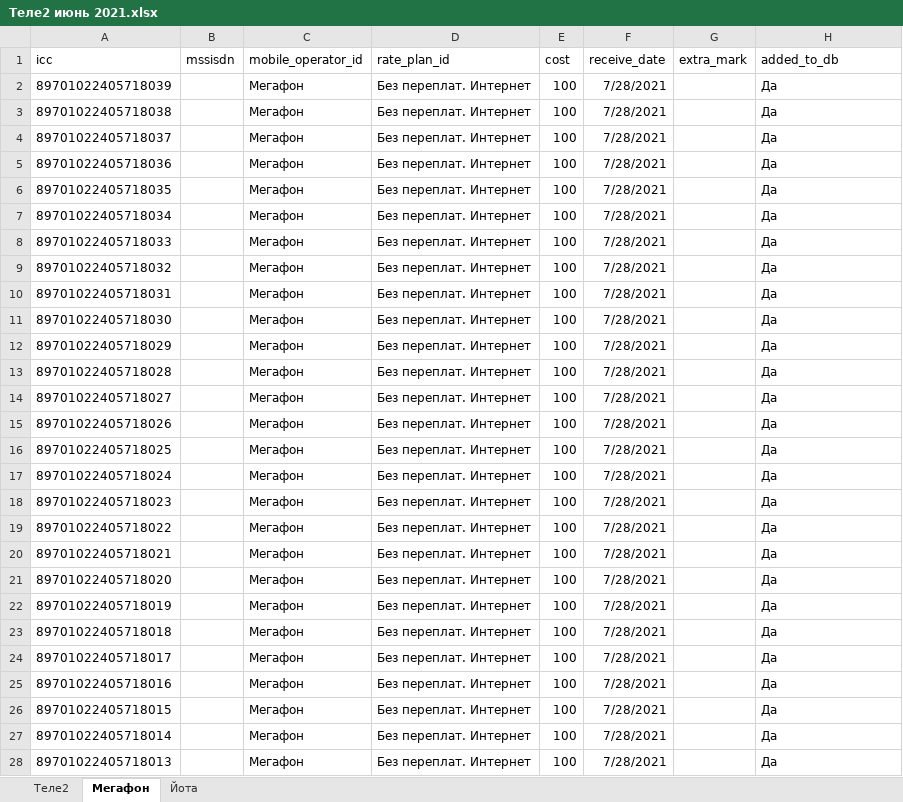
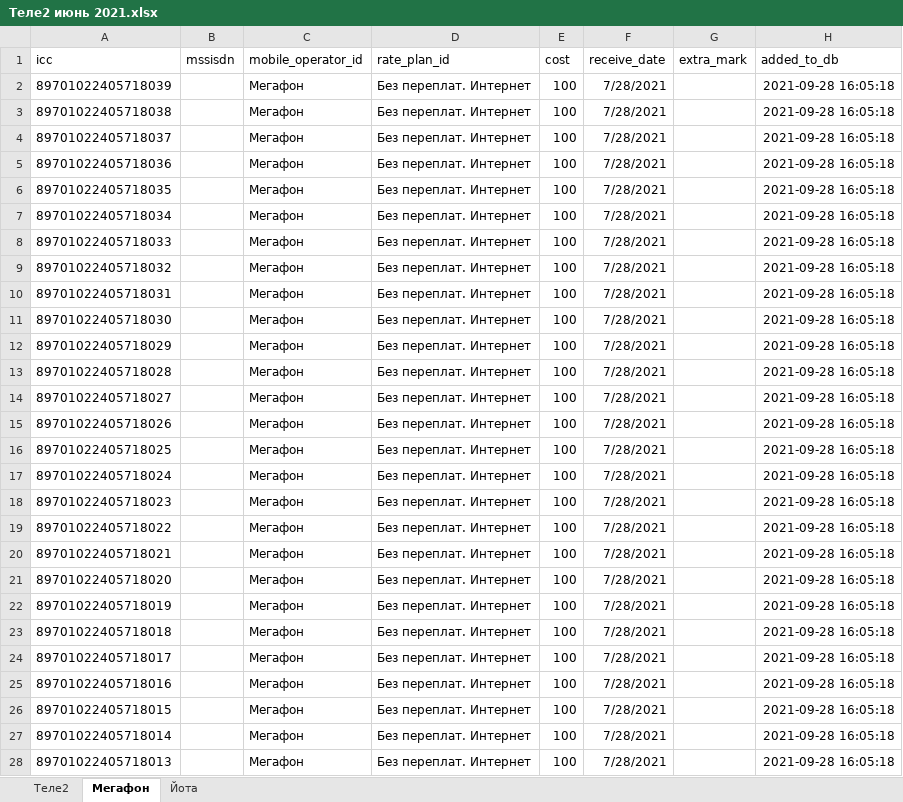
Before and after one commit to asbabushkin/Mobile-Sales, an Excel workbook: Теле2 июнь 2021.xlsx, sheet Мегафон, drawn as a sheet; only a part is shown; values as stored, in another font and other column widths than the file's, no borders; the diff covers the shown part only; the diff names each change by its address in the sheet, - before the commit and + after, or states it on an @@ line.

```diff
--- a/Теле2 июнь 2021.xlsx (sheet Мегафон)
+++ b/Теле2 июнь 2021.xlsx (sheet Мегафон)
-H2:H28 (added_to_db): Да
+H2:H28 (added_to_db): 2021-09-28 16:05:18
```
Also changed, not shown: 13 edited cells elsewhere in this sheet, sheet Теле2, sheet Йота, 2 other files.
